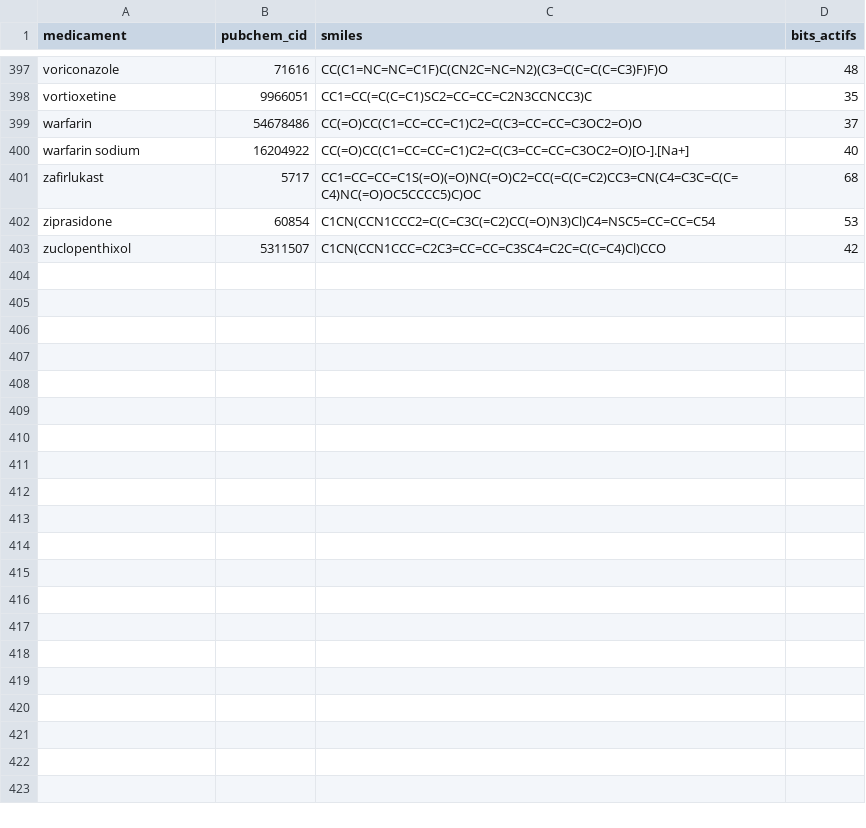
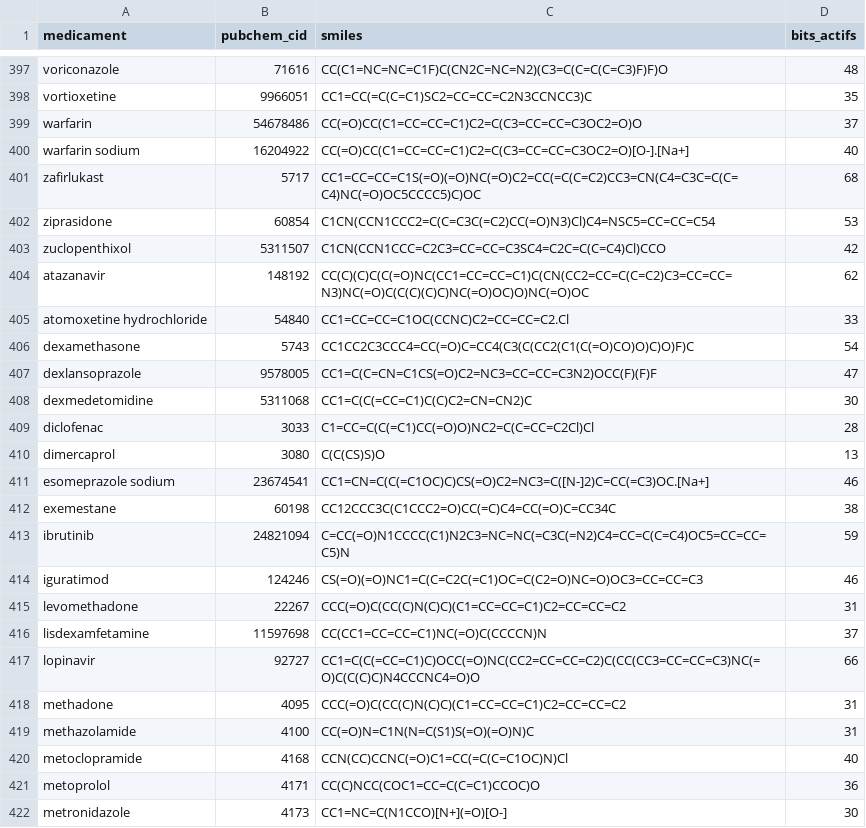
Before and after one commit to benaichamouna-byte/PharmaGeno, a CSV file: model_v2/data/drug_smiles.csv, drawn as a sheet; only a part is shown, gaps mark what is left out; the diff covers the shown part only; the diff names each change by its address in the sheet, - before the commit and + after, or states it on an @@ line.

Commit message:
empreintes completes - 437/437, aucune nulle, 42.9 bits actifs

```diff
--- a/model_v2/data/drug_smiles.csv
+++ b/model_v2/data/drug_smiles.csv
+row 404: atazanavir | 148192 | CC(C)(C)C(C(=O)NC(CC1=CC=CC=C1)C(CN(CC2=CC=C(C=C2)C3=CC=CC=N3)NC(=O)C(C(C)(C)C)NC(=O)OC)O)NC(=O)OC | 62
+row 405: atomoxetine hydrochloride | 54840 | CC1=CC=CC=C1OC(CCNC)C2=CC=CC=C2.Cl | 33
+row 406: dexamethasone | 5743 | CC1CC2C3CCC4=CC(=O)C=CC4(C3(C(CC2(C1(C(=O)CO)O)C)O)F)C | 54
+row 407: dexlansoprazole | 9578005 | CC1=C(C=CN=C1CS(=O)C2=NC3=CC=CC=C3N2)OCC(F)(F)F | 47
+row 408: dexmedetomidine | 5311068 | CC1=C(C(=CC=C1)C(C)C2=CN=CN2)C | 30
+row 409: diclofenac | 3033 | C1=CC=C(C(=C1)CC(=O)O)NC2=C(C=CC=C2Cl)Cl | 28
+row 410: dimercaprol | 3080 | C(C(CS)S)O | 13
+row 411: esomeprazole sodium | 23674541 | CC1=CN=C(C(=C1OC)C)CS(=O)C2=NC3=C([N-]2)C=CC(=C3)OC.[Na+] | 46
+row 412: exemestane | 60198 | CC12CCC3C(C1CCC2=O)CC(=C)C4=CC(=O)C=CC34C | 38
+row 413: ibrutinib | 24821094 | C=CC(=O)N1CCCC(C1)N2C3=NC=NC(=C3C(=N2)C4=CC=C(C=C4)OC5=CC=CC=C5)N | 59
+row 414: iguratimod | 124246 | CS(=O)(=O)NC1=C(C=C2C(=C1)OC=C(C2=O)NC=O)OC3=CC=CC=C3 | 46
+row 415: levomethadone | 22267 | CCC(=O)C(CC(C)N(C)C)(C1=CC=CC=C1)C2=CC=CC=C2 | 31
+row 416: lisdexamfetamine | 11597698 | CC(CC1=CC=CC=C1)NC(=O)C(CCCCN)N | 37
+row 417: lopinavir | 92727 | CC1=C(C(=CC=C1)C)OCC(=O)NC(CC2=CC=CC=C2)C(CC(CC3=CC=CC=C3)NC(=O)C(C(C)C)N4CCCNC4=O)O | 66
+row 418: methadone | 4095 | CCC(=O)C(CC(C)N(C)C)(C1=CC=CC=C1)C2=CC=CC=C2 | 31
+row 419: methazolamide | 4100 | CC(=O)N=C1N(N=C(S1)S(=O)(=O)N)C | 31
+row 420: metoclopramide | 4168 | CCN(CC)CCNC(=O)C1=CC(=C(C=C1OC)N)Cl | 40
+row 421: metoprolol | 4171 | CC(C)NCC(COC1=CC=C(C=C1)CCOC)O | 36
+row 422: metronidazole | 4173 | CC1=NC=C(N1CCO)[N+](=O)[O-] | 30
```
Also changed, not shown: 16 added rows elsewhere in this file, 1 other file.
